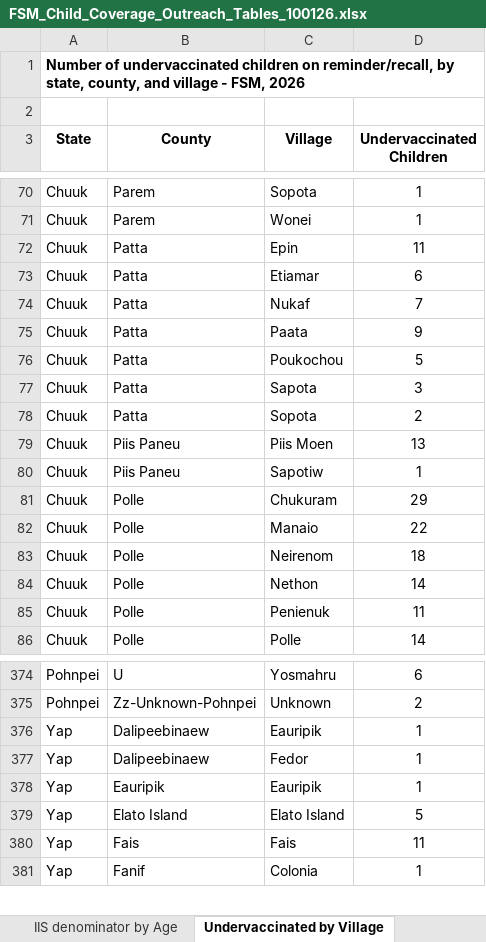
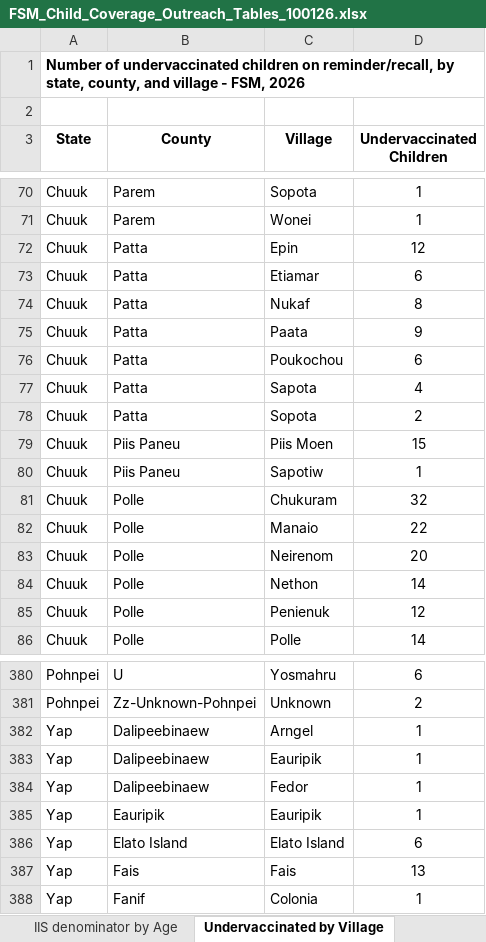
Before and after one commit to ikp9/FSM_Coverage_Outreach_Dashboard, an Excel workbook: data/Analytic Code Output/FSM_Child_Coverage_Outreach_Tables_100126.xlsx, sheet Undervaccinated by Village, drawn as a sheet; only a part is shown, gaps mark what is left out; values as stored, in another font and other column widths than the file's, no borders; addresses are those after the commit; the diff covers the shown part only; the diff names each change by its address in the sheet, - before the commit and + after, or states it on an @@ line.

```diff
--- a/data/Analytic Code Output/FSM_Child_Coverage_Outreach_Tables_100126.xlsx (sheet Undervaccinated by Village)
+++ b/data/Analytic Code Output/FSM_Child_Coverage_Outreach_Tables_100126.xlsx (sheet Undervaccinated by Village)
-D72 (Undervaccinated Children): 11
+D72 (Undervaccinated Children): 12
-D74 (Undervaccinated Children): 7
+D74 (Undervaccinated Children): 8
-D76 (Undervaccinated Children): 5
+D76 (Undervaccinated Children): 6
-D77 (Undervaccinated Children): 3
+D77 (Undervaccinated Children): 4
-D79 (Undervaccinated Children): 13
+D79 (Undervaccinated Children): 15
-D81 (Undervaccinated Children): 29
+D81 (Undervaccinated Children): 32
-D83 (Undervaccinated Children): 18
+D83 (Undervaccinated Children): 20
-D85 (Undervaccinated Children): 11
+D85 (Undervaccinated Children): 12
+row 382: Yap | Dalipeebinaew | Arngel | 1
-D386 (Undervaccinated Children): 5
+D386 (Undervaccinated Children): 6
-D387 (Undervaccinated Children): 11
+D387 (Undervaccinated Children): 13
```
Also changed, not shown: 6 added rows and 80 edited cells elsewhere in this sheet, sheet Undervaccinated by County, sheet Vaccines Needed by County, sheet 2 – 83 months UTD by County, sheet 2 – 83 months Coverage by Dose, data/Analytic Code Output/Missing_Coordinates.xlsx, data/Analytic Code Output/Raw_Provider_Clinic_Locations_100126.xlsx, 10 other files.
